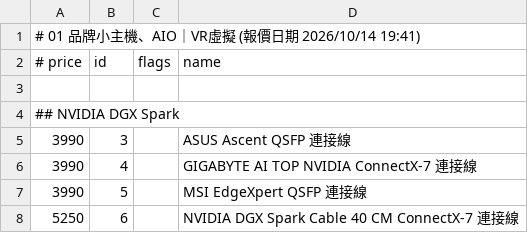
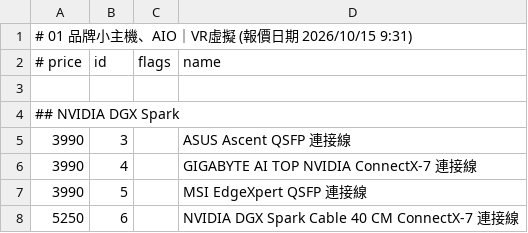
Before and after one commit to jakeuj/architect-pc-builder, a TSV file: data/by_category/01_品牌小主機_AIO_VR虛擬.tsv, drawn as a sheet; only a part is shown.

```diff
--- a/data/by_category/01_品牌小主機_AIO_VR虛擬.tsv
+++ b/data/by_category/01_品牌小主機_AIO_VR虛擬.tsv
@@ -1,2 +1,2 @@
-# 01 品牌小主機、AIO｜VR虛擬  (報價日期 2026/10/14 19:41)
+# 01 品牌小主機、AIO｜VR虛擬  (報價日期 2026/10/15 9:31)
 # price	id	flags	name
```
Also changed, not shown: data/by_category/02_筆電_平板_穿戴配件.tsv, data/by_category/03_酷_PC_套裝產線.tsv, 32 other files.
